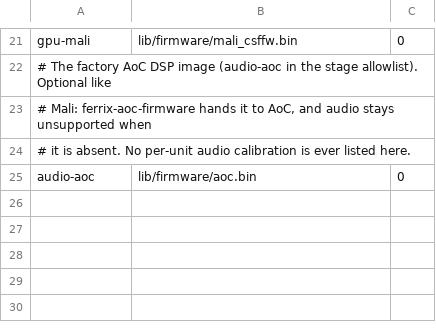
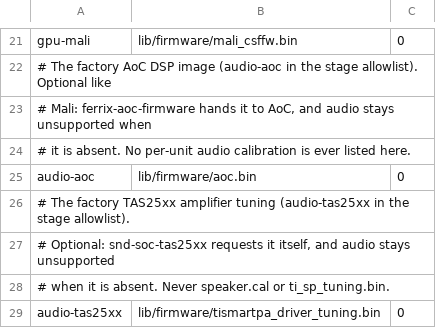
Before and after one commit to h4rkl/omarchy-ferrix, a TSV file: targets/boards/google-pixel-9a-tegu-gxq96-mp1-0/pmos/device-google-tegu/firmware-allowlist.tsv, drawn as a sheet; only a part is shown, gaps mark what is left out; the diff names each change by its address in the sheet, - before the commit and + after, or states it on an @@ line.

Commit message:
Stage pinned Pixel TAS25xx tuning firmware (#61)

```diff
--- a/targets/boards/google-pixel-9a-tegu-gxq96-mp1-0/pmos/device-google-tegu/firmware-allowlist.tsv
+++ b/targets/boards/google-pixel-9a-tegu-gxq96-mp1-0/pmos/device-google-tegu/firmware-allowlist.tsv
+row 26: # The factory TAS25xx amplifier tuning (audio-tas25xx in the stage allowlist).
+row 27: # Optional: snd-soc-tas25xx requests it itself, and audio stays unsupported
+row 28: # when it is absent. Never speaker.cal or ti_sp_tuning.bin.
+row 29: audio-tas25xx | lib/firmware/tismartpa_driver_tuning.bin | 0
```
Also changed, not shown: targets/boards/google-pixel-9a-tegu-gxq96-mp1-0/firmware-stage-allowlist.tsv, 6 other files.
